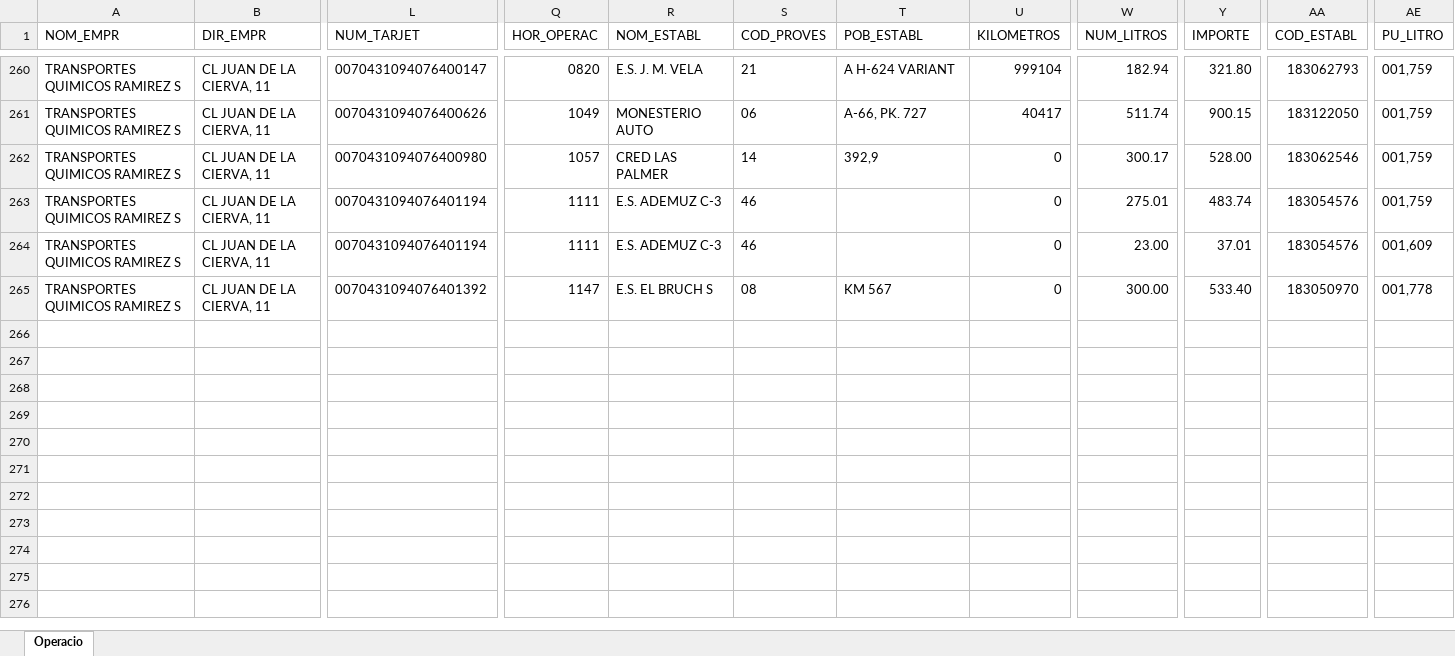
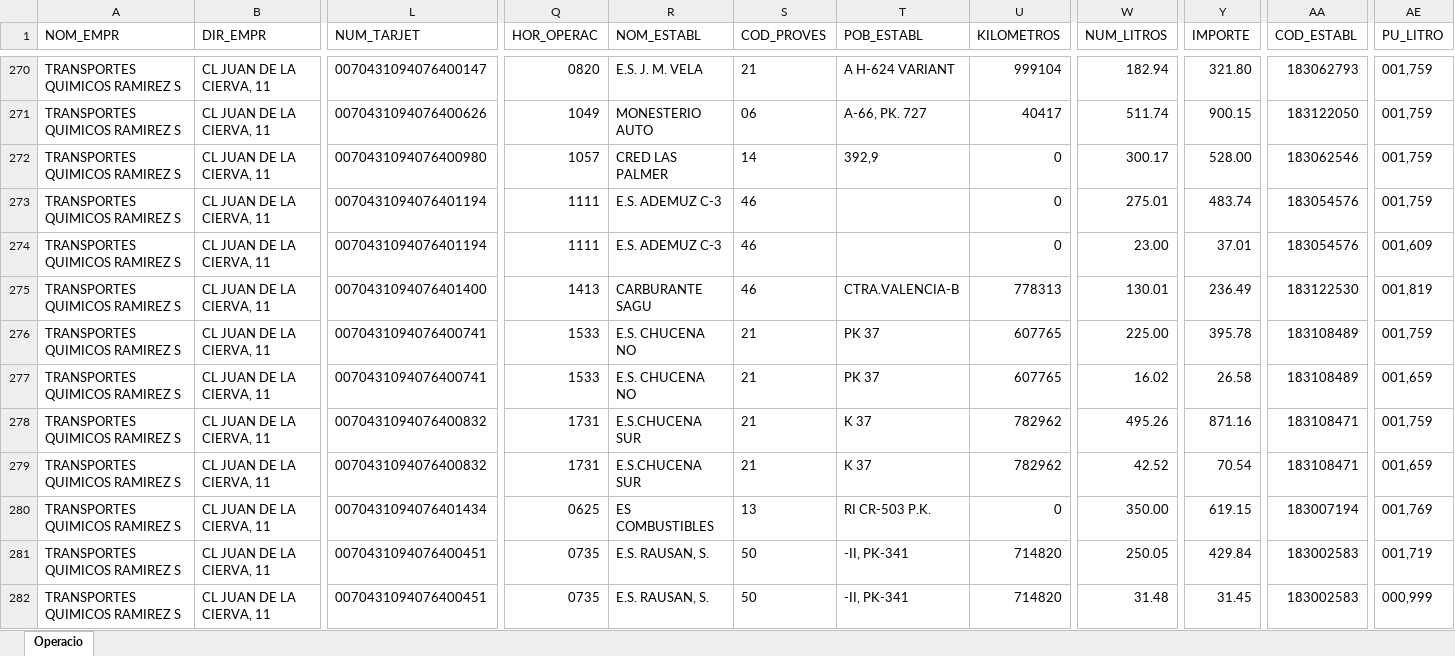
Before and after one commit to anita306011/dashboard-combustible, an Excel workbook: Movimientos/Operaciones202605.xlsx, sheet Operacio, drawn as a sheet; only a part is shown, gaps mark what is left out; values as stored, in another font and other column widths than the file's, no borders; addresses are those after the commit; rows hold the shown columns only; the diff covers the shown part only; the diff names each change by its address in the sheet, - before the commit and + after, or states it on an @@ line.

```diff
--- a/Movimientos/Operaciones202605.xlsx (sheet Operacio)
+++ b/Movimientos/Operaciones202605.xlsx (sheet Operacio)
+row 275: TRANSPORTES QUIMICOS RAMIREZ S | CL JUAN DE LA CIERVA, 11 | 0070431094076401400 | 1413 | CARBURANTE SAGU | 46 | CTRA.VALENCIA-B | 778313 | 130.01 | 236.49 | 183122530 | 001,819
+row 276: TRANSPORTES QUIMICOS RAMIREZ S | CL JUAN DE LA CIERVA, 11 | 0070431094076400741 | 1533 | E.S. CHUCENA NO | 21 | PK 37 | 607765 | 225.00 | 395.78 | 183108489 | 001,759
+row 277: TRANSPORTES QUIMICOS RAMIREZ S | CL JUAN DE LA CIERVA, 11 | 0070431094076400741 | 1533 | E.S. CHUCENA NO | 21 | PK 37 | 607765 | 16.02 | 26.58 | 183108489 | 001,659
-L278 (NUM_TARJET): 0070431094076401392
+L278 (NUM_TARJET): 0070431094076400832
-Q278 (HOR_OPERAC): 1147
+Q278 (HOR_OPERAC): 1731
-R278 (NOM_ESTABL): E.S. EL BRUCH S
+R278 (NOM_ESTABL): E.S.CHUCENA SUR
-S278 (COD_PROVES): 08
+S278 (COD_PROVES): 21
-T278 (POB_ESTABL): KM 567
+T278 (POB_ESTABL): K 37
-U278 (KILOMETROS): 0
+U278 (KILOMETROS): 782962
-W278 (NUM_LITROS): 300.00
+W278 (NUM_LITROS): 495.26
-Y278 (IMPORTE): 533.40
+Y278 (IMPORTE): 871.16
-AA278 (COD_ESTABL): 183050970
+AA278 (COD_ESTABL): 183108471
-AE278 (PU_LITRO): 001,778
+AE278 (PU_LITRO): 001,759
+row 279: TRANSPORTES QUIMICOS RAMIREZ S | CL JUAN DE LA CIERVA, 11 | 0070431094076400832 | 1731 | E.S.CHUCENA SUR | 21 | K 37 | 782962 | 42.52 | 70.54 | 183108471 | 001,659
+row 280: TRANSPORTES QUIMICOS RAMIREZ S | CL JUAN DE LA CIERVA, 11 | 0070431094076401434 | 0625 | ES COMBUSTIBLES | 13 | RI CR-503 P.K. | 0 | 350.00 | 619.15 | 183007194 | 001,769
+row 281: TRANSPORTES QUIMICOS RAMIREZ S | CL JUAN DE LA CIERVA, 11 | 0070431094076400451 | 0735 | E.S. RAUSAN, S. | 50 | -II, PK-341 | 714820 | 250.05 | 429.84 | 183002583 | 001,719
+row 282: TRANSPORTES QUIMICOS RAMIREZ S | CL JUAN DE LA CIERVA, 11 | 0070431094076400451 | 0735 | E.S. RAUSAN, S. | 50 | -II, PK-341 | 714820 | 31.48 | 31.45 | 183002583 | 000,999
```
Also changed, not shown: 17 added rows and 4 edited cells elsewhere in this sheet, 3 other files.
